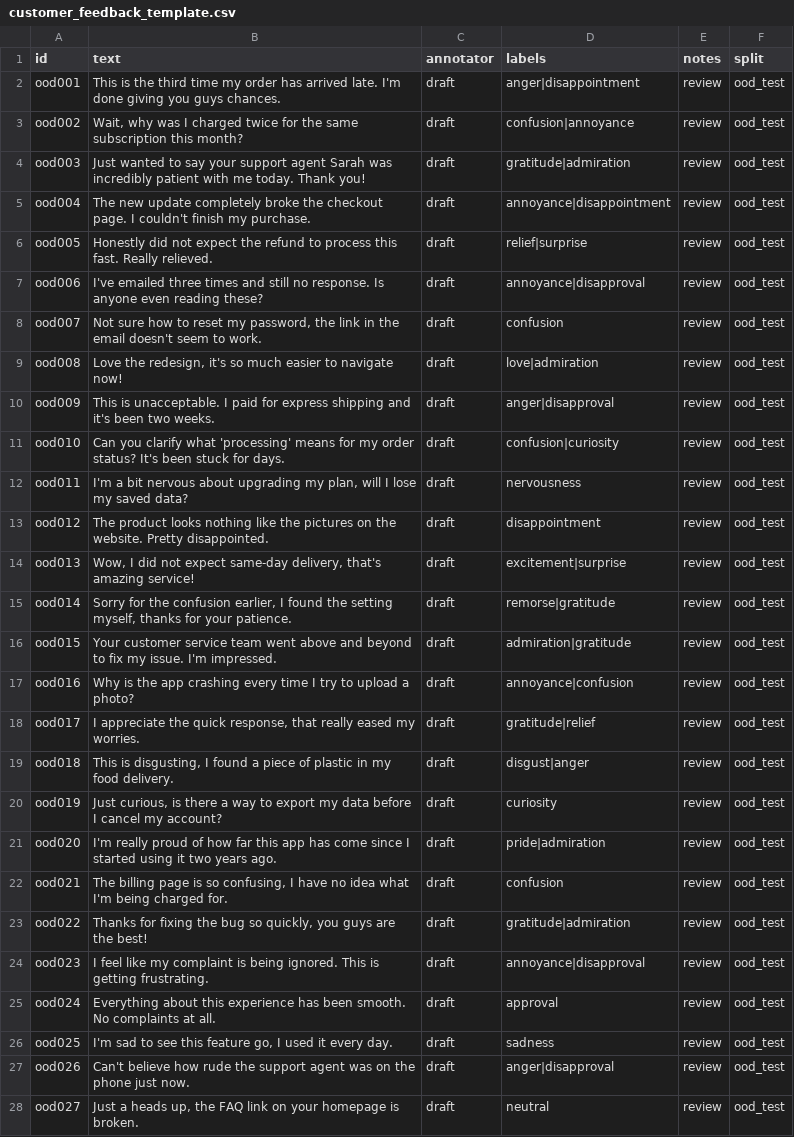
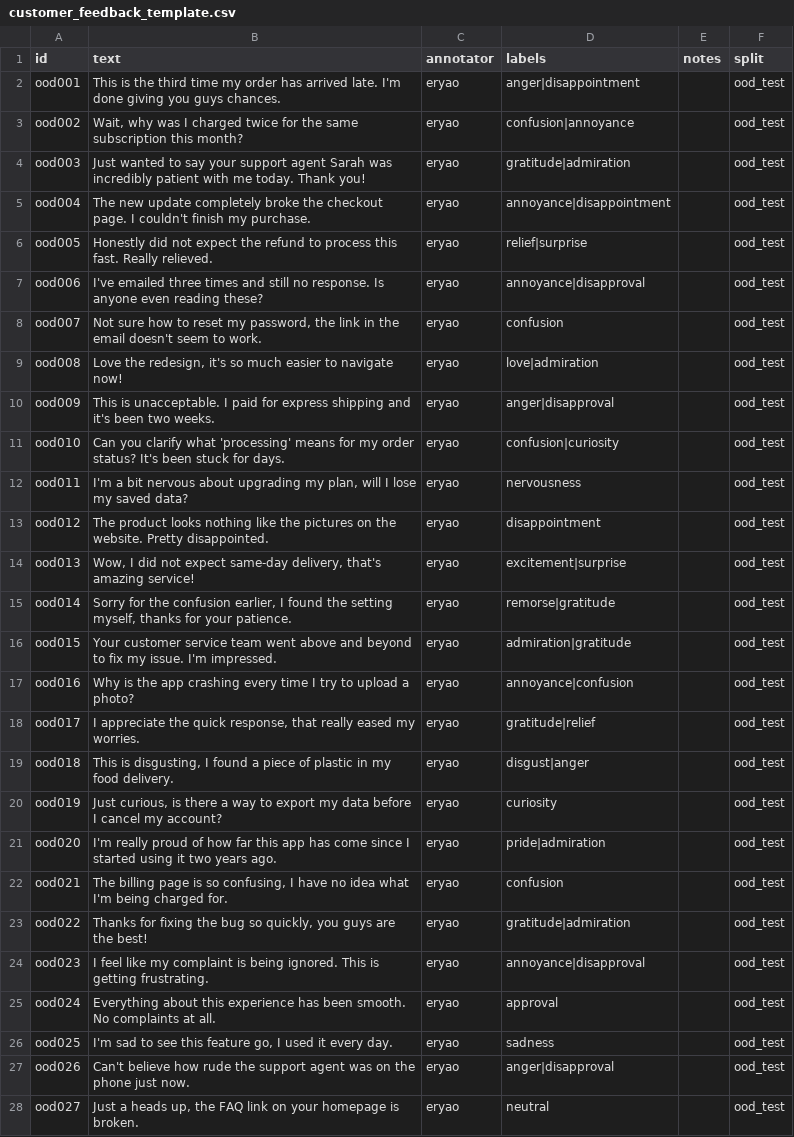
Before and after one commit to markding1010sm/Deep-Learning-project, a CSV file: data/ood/customer_feedback_template.csv, drawn as a sheet; only a part is shown; the diff covers the shown part only; the diff names each change by its address in the sheet, - before the commit and + after, or states it on an @@ line.

Commit message:
Confirm out-of-domain test set labels after manual review

```diff
--- a/data/ood/customer_feedback_template.csv
+++ b/data/ood/customer_feedback_template.csv
-C2:C28 (annotator): draft
+C2:C28 (annotator): eryao
-E2:E28 (notes): review
+E2:E28 (notes): (empty)
```
Also changed, not shown: 18 edited cells elsewhere in this file.
